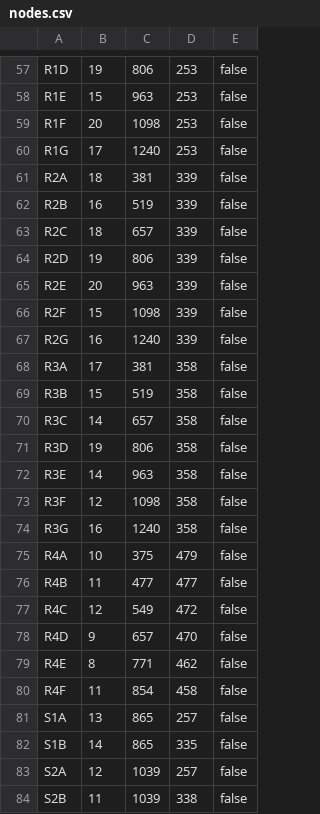
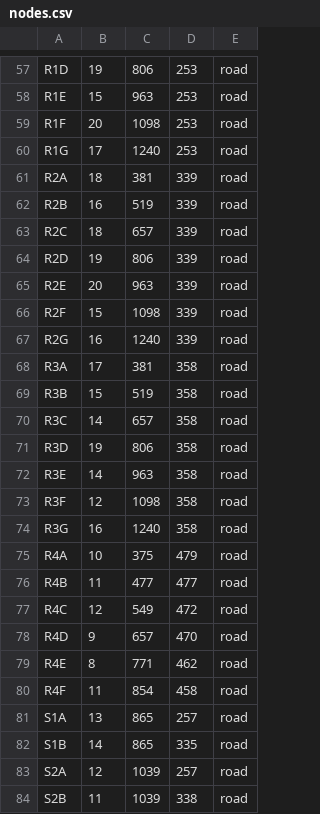
Before and after one commit to EvilConundrum/pathfinding-simulator-using-state-based-models, a CSV file: src/main/java/intsy/group7/pathfinder_sim/dao/nodes.csv, drawn as a sheet; only a part is shown, gaps mark what is left out; the diff covers the shown part only; the diff names each change by its address in the sheet, - before the commit and + after, or states it on an @@ line.

```diff
--- a/src/main/java/intsy/group7/pathfinder_sim/dao/nodes.csv
+++ b/src/main/java/intsy/group7/pathfinder_sim/dao/nodes.csv
-E57:E84: false
+E57:E84: road
```
Also changed, not shown: 59 edited cells elsewhere in this file, 8 other files.
